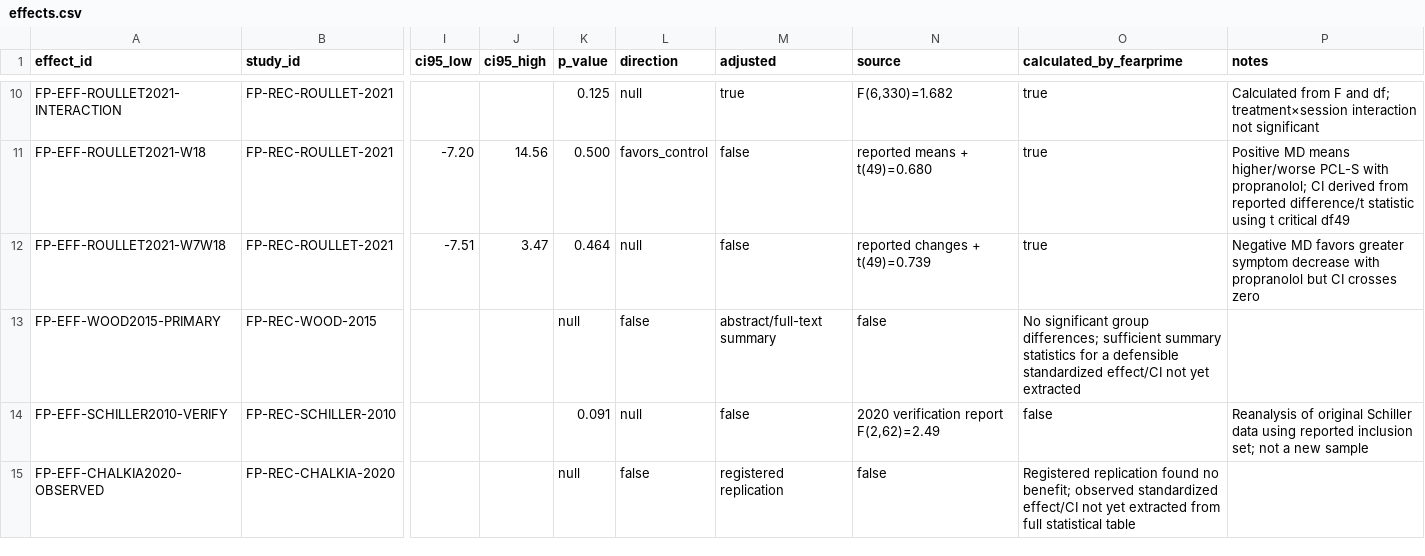
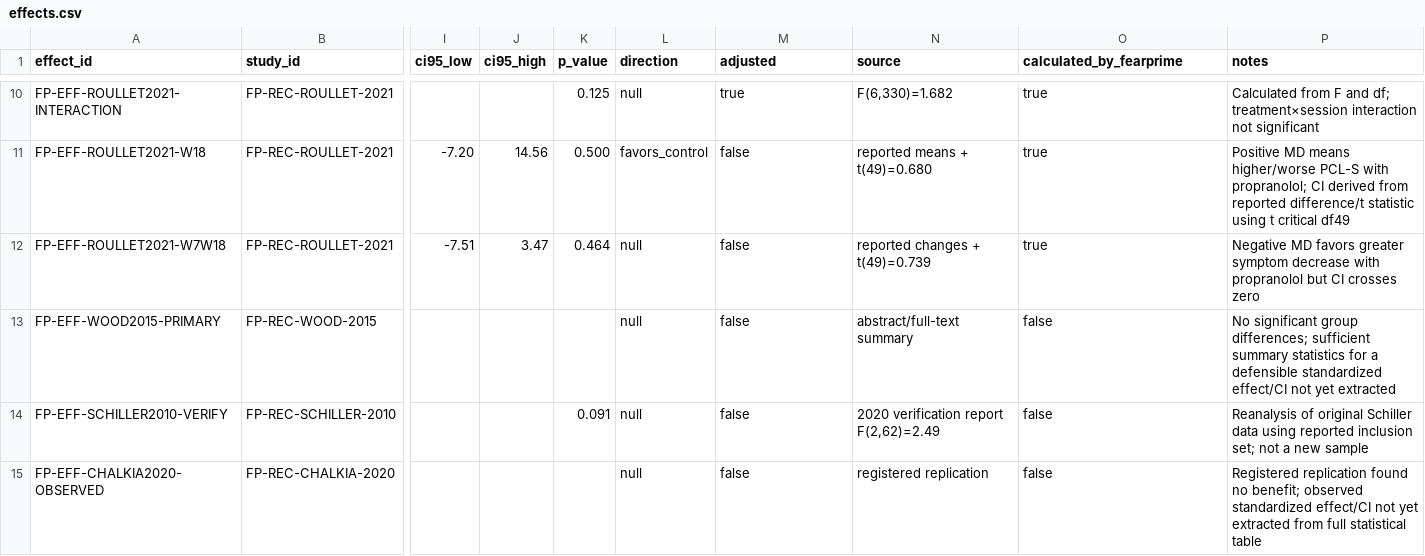
Before and after one commit to jekidev/Fearprime_03, a CSV file: data/effects.csv, drawn as a sheet; only a part is shown, gaps mark what is left out; the diff names each change by its address in the sheet, - before the commit and + after, or states it on an @@ line.

```diff
--- a/data/effects.csv
+++ b/data/effects.csv
-K13 (p_value): null
+K13 (p_value): (empty)
-L13 (direction): false
+L13 (direction): null
-M13 (adjusted): abstract/full-text summary
+M13 (adjusted): false
-N13 (source): false
+N13 (source): abstract/full-text summary
-O13 (calculated_by_fearprime): No significant group differences; sufficient summary statistics for a defensible standardized effect/CI not yet extracted
+O13 (calculated_by_fearprime): false
-P13 (notes): (empty)
+P13 (notes): No significant group differences; sufficient summary statistics for a defensible standardized effect/CI not yet extracted
-K15 (p_value): null
+K15 (p_value): (empty)
-L15 (direction): false
+L15 (direction): null
-M15 (adjusted): registered replication
+M15 (adjusted): false
-N15 (source): false
+N15 (source): registered replication
-O15 (calculated_by_fearprime): Registered replication found no benefit; observed standardized effect/CI not yet extracted from full statistical table
+O15 (calculated_by_fearprime): false
-P15 (notes): (empty)
+P15 (notes): Registered replication found no benefit; observed standardized effect/CI not yet extracted from full statistical table
```
Also changed, not shown: data/search_log.csv, 38 other files.
